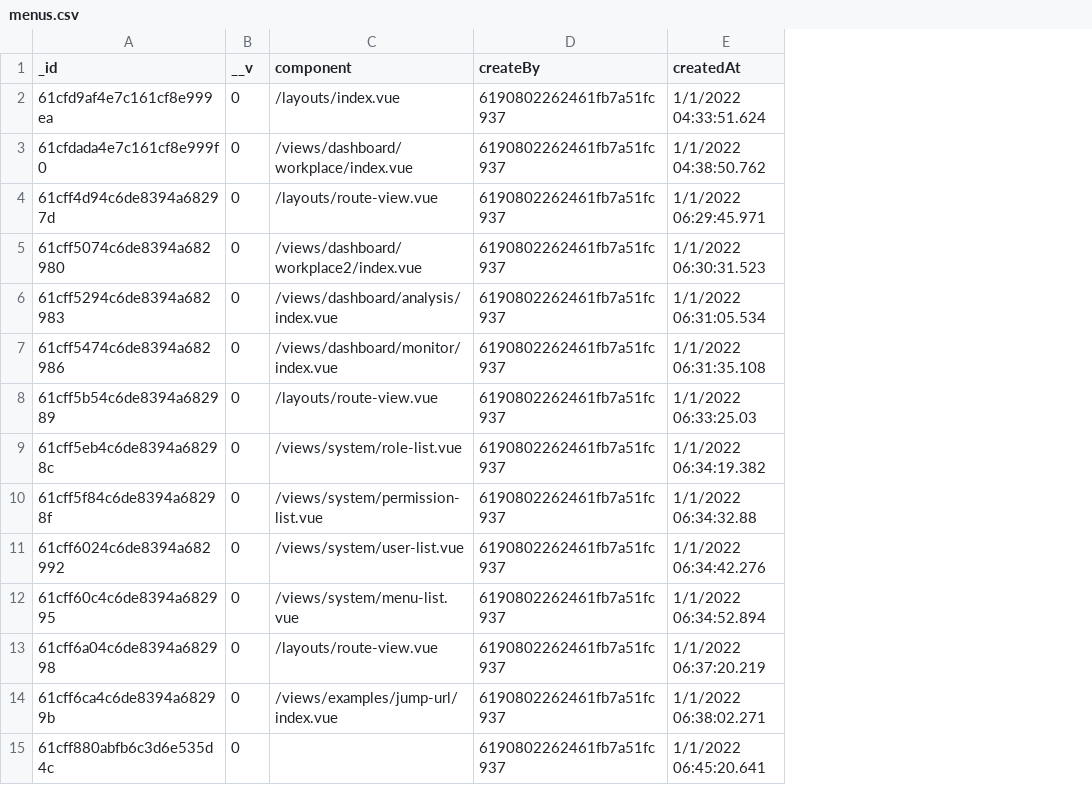
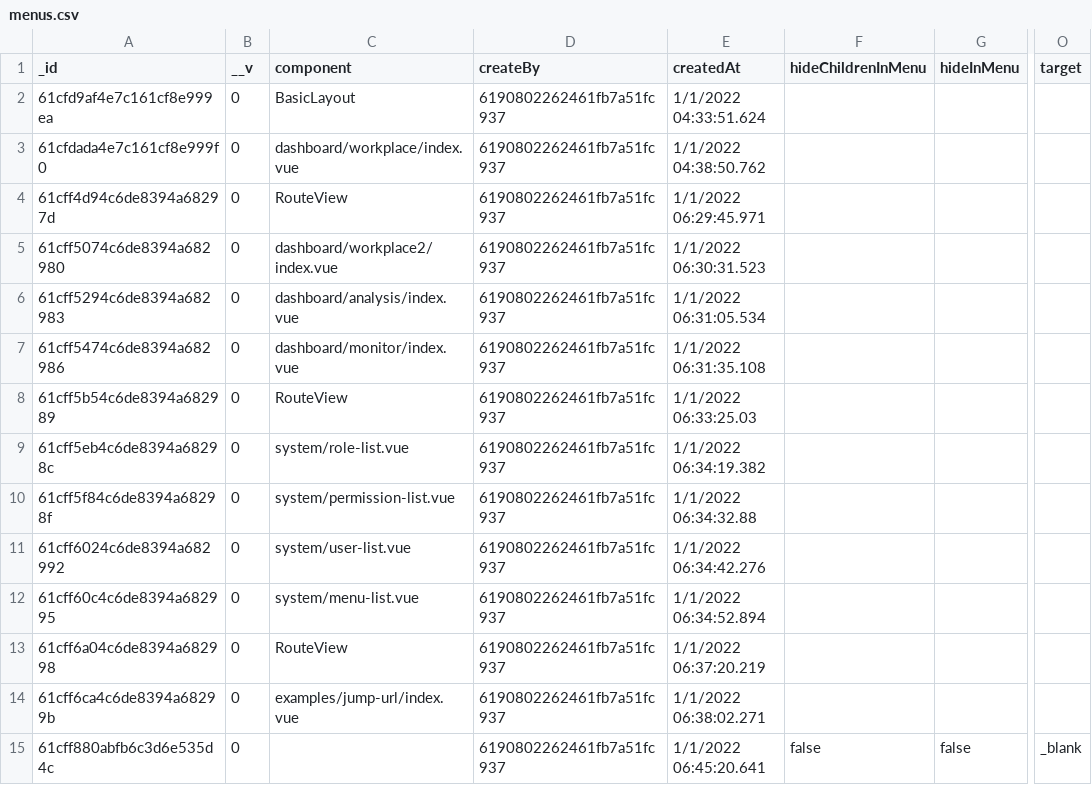
Before and after one commit to alisoft/pangu, a CSV file: data/menus.csv, drawn as a sheet; only a part is shown, gaps mark what is left out; the diff names each change by its address in the sheet, - before the commit and + after, or states it on an @@ line.

Commit message:
fix: data

```diff
--- a/data/menus.csv
+++ b/data/menus.csv
+column F (hideChildrenInMenu), row 15: false
+column G (hideInMenu), row 15: false
+column O (target), row 15: _blank
-C2 (component): /layouts/index.vue
+C2 (component): BasicLayout
-C3 (component): /views/dashboard/workplace/index.vue
+C3 (component): dashboard/workplace/index.vue
-C4 (component): /layouts/route-view.vue
+C4 (component): RouteView
-C5 (component): /views/dashboard/workplace2/index.vue
+C5 (component): dashboard/workplace2/index.vue
-C6 (component): /views/dashboard/analysis/index.vue
+C6 (component): dashboard/analysis/index.vue
-C7 (component): /views/dashboard/monitor/index.vue
+C7 (component): dashboard/monitor/index.vue
-C8 (component): /layouts/route-view.vue
+C8 (component): RouteView
-C9 (component): /views/system/role-list.vue
+C9 (component): system/role-list.vue
-C10 (component): /views/system/permission-list.vue
+C10 (component): system/permission-list.vue
-C11 (component): /views/system/user-list.vue
+C11 (component): system/user-list.vue
-C12 (component): /views/system/menu-list.vue
+C12 (component): system/menu-list.vue
-C13 (component): /layouts/route-view.vue
+C13 (component): RouteView
-C14 (component): /views/examples/jump-url/index.vue
+C14 (component): examples/jump-url/index.vue
```
